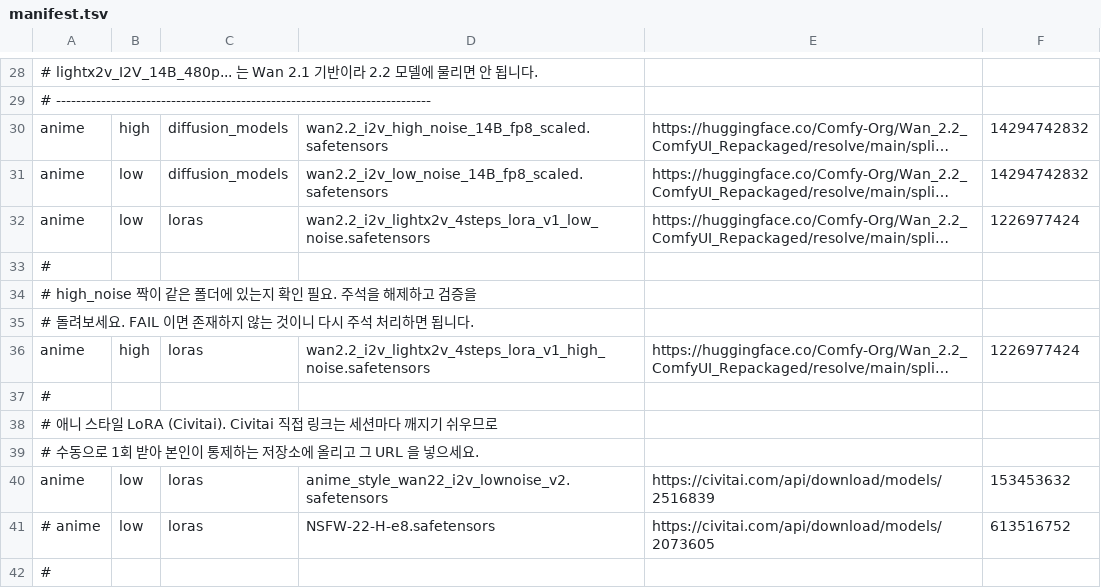
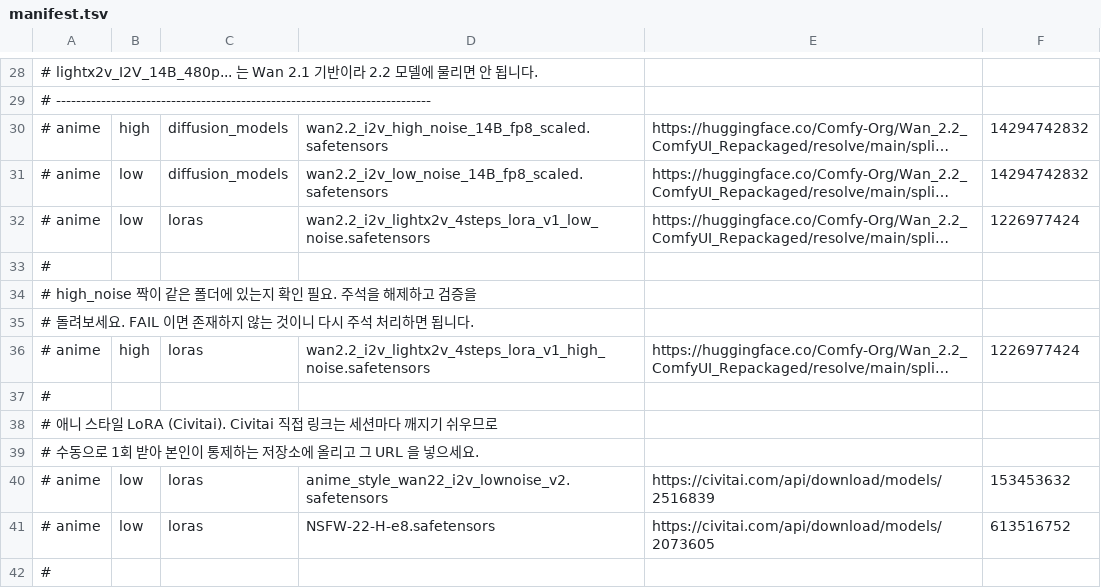
Before and after one commit to Dalso13/comfyui-temp, a TSV file: manifest.tsv, drawn as a sheet; only a part is shown, gaps mark what is left out; long unchanged cells end in …; the diff names each change by its address in the sheet, - before the commit and + after, or states it on an @@ line.

```diff
--- a/manifest.tsv
+++ b/manifest.tsv
-A30:A32: anime
+A30:A32: # anime
-A36: anime
+A36: # anime
-A40: anime
+A40: # anime
```
Also changed, not shown: 2 other files.
